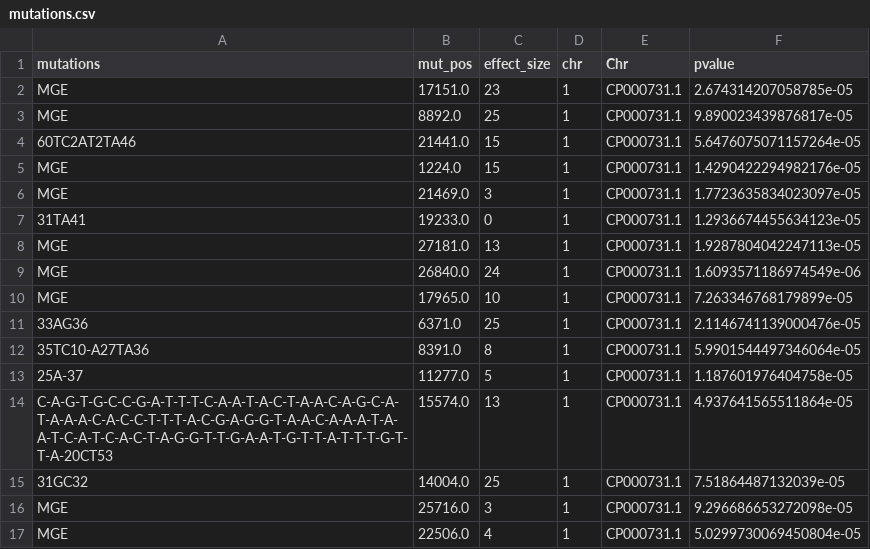
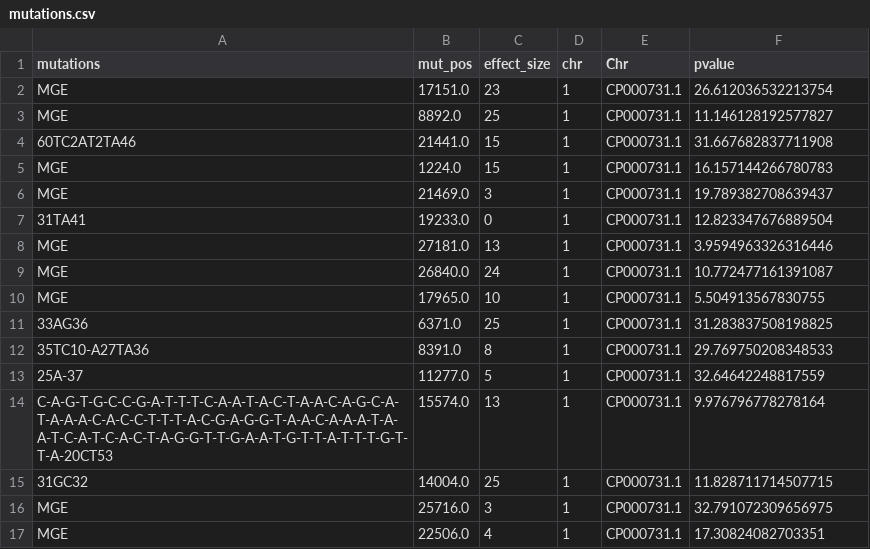
Before and after one commit to sapoudel/gosling_data, a CSV file: mutations.csv, drawn as a sheet.

Commit message:
Update mutations.csv

```diff
--- a/mutations.csv
+++ b/mutations.csv
@@ -1,17 +1,17 @@
 mutations,mut_pos,effect_size,chr,Chr,pvalue
-MGE,17151.0,23,1,CP000731.1,2.674314207058785e-05
-MGE,8892.0,25,1,CP000731.1,9.890023439876817e-05
-60TC2AT2TA46,21441.0,15,1,CP000731.1,5.6476075071157264e-05
-MGE,1224.0,15,1,CP000731.1,1.4290422294982176e-05
-MGE,21469.0,3,1,CP000731.1,1.7723635834023097e-05
-31TA41,19233.0,0,1,CP000731.1,1.2936674455634123e-05
-MGE,27181.0,13,1,CP000731.1,1.9287804042247113e-05
-MGE,26840.0,24,1,CP000731.1,1.6093571186974549e-06
-MGE,17965.0,10,1,CP000731.1,7.263346768179899e-05
-33AG36,6371.0,25,1,CP000731.1,2.1146741139000476e-05
-35TC10-A27TA36,8391.0,8,1,CP000731.1,5.9901544497346064e-05
-25A-37,11277.0,5,1,CP000731.1,1.187601976404758e-05
-C-A-G-T-G-C-C-G-A-T-T-T-C-A-A-T-A-C-T-A-A-C-A-G-C-A-T-A-A-A-C-A-C-C-T-T-T-A-C-G-A-G-G-T-A-A-C-A-A-A-T-A-A-T-C-A-T-C-A-C-T-A-G-G-T-T-G-A-A-T-G-T-T-A-T-T-T-G-T-T-A-20CT53,15574.0,13,1,CP000731.1,4.937641565511864e-05
-31GC32,14004.0,25,1,CP000731.1,7.51864487132039e-05
-MGE,25716.0,3,1,CP000731.1,9.296686653272098e-05
-MGE,22506.0,4,1,CP000731.1,5.0299730069450804e-05
+MGE,17151.0,23,1,CP000731.1,26.612036532213754
+MGE,8892.0,25,1,CP000731.1,11.146128192577827
+60TC2AT2TA46,21441.0,15,1,CP000731.1,31.667682837711908
+MGE,1224.0,15,1,CP000731.1,16.157144266780783
+MGE,21469.0,3,1,CP000731.1,19.789382708639437
+31TA41,19233.0,0,1,CP000731.1,12.823347676889504
+MGE,27181.0,13,1,CP000731.1,3.9594963326316446
+MGE,26840.0,24,1,CP000731.1,10.772477161391087
+MGE,17965.0,10,1,CP000731.1,5.504913567830755
+33AG36,6371.0,25,1,CP000731.1,31.283837508198825
+35TC10-A27TA36,8391.0,8,1,CP000731.1,29.769750208348533
+25A-37,11277.0,5,1,CP000731.1,32.64642248817559
+C-A-G-T-G-C-C-G-A-T-T-T-C-A-A-T-A-C-T-A-A-C-A-G-C-A-T-A-A-A-C-A-C-C-T-T-T-A-C-G-A-G-G-T-A-A-C-A-A-A-T-A-A-T-C-A-T-C-A-C-T-A-G-G-T-T-G-A-A-T-G-T-T-A-T-T-T-G-T-T-A-20CT53,15574.0,13,1,CP000731.1,9.976796778278164
+31GC32,14004.0,25,1,CP000731.1,11.828711714507715
+MGE,25716.0,3,1,CP000731.1,32.791072309656975
+MGE,22506.0,4,1,CP000731.1,17.30824082703351
```
